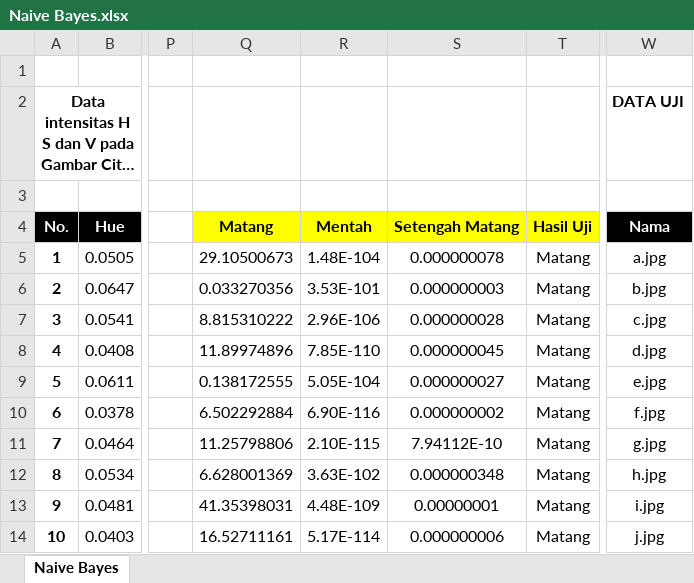
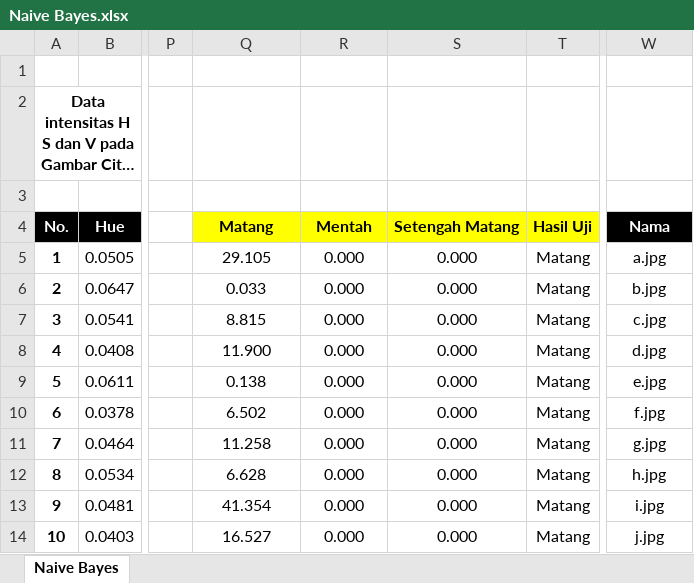
Before and after one commit to MohamadArdias/Projek-Smt-5, an Excel workbook: PCV x Siscer/Naive Bayes.xlsx, sheet Naive Bayes, drawn as a sheet; only a part is shown, gaps mark what is left out; long unchanged cells end in …; values as stored, in another font and other column widths than the file's, no borders; charts and pictures not drawn; the diff covers the shown part only; the diff names each change by its address in the sheet, - before the commit and + after, or states it on an @@ line.

```diff
--- a/PCV x Siscer/Naive Bayes.xlsx (sheet Naive Bayes)
+++ b/PCV x Siscer/Naive Bayes.xlsx (sheet Naive Bayes)
-W2: DATA UJI
+W2: (empty)
-Q5: 29.10500673
+Q5: 29.105
-R5: 1.48E-104
+R5: 0.000
-S5: 0.000000078
+S5: 0.000
-Q6: 0.033270356
+Q6: 0.033
-R6: 3.53E-101
+R6: 0.000
-S6: 0.000000003
+S6: 0.000
-Q7: 8.815310222
+Q7: 8.815
-R7: 2.96E-106
+R7: 0.000
-S7: 0.000000028
+S7: 0.000
-Q8: 11.89974896
+Q8: 11.900
-R8: 7.85E-110
+R8: 0.000
-S8: 0.000000045
+S8: 0.000
-Q9: 0.138172555
+Q9: 0.138
-R9: 5.05E-104
+R9: 0.000
-S9: 0.000000027
+S9: 0.000
-Q10: 6.502292884
+Q10: 6.502
-R10: 6.90E-116
+R10: 0.000
-S10: 0.000000002
+S10: 0.000
-Q11: 11.25798806
+Q11: 11.258
-R11: 2.10E-115
+R11: 0.000
-S11: 7.94112E-10
+S11: 0.000
-Q12: 6.628001369
+Q12: 6.628
-R12: 3.63E-102
+R12: 0.000
-S12: 0.000000348
+S12: 0.000
-Q13: 41.35398031
+Q13: 41.354
-R13: 4.48E-109
+R13: 0.000
-S13: 0.00000001
+S13: 0.000
-Q14: 16.52711161
+Q14: 16.527
-R14: 5.17E-114
+R14: 0.000
-S14: 0.000000006
+S14: 0.000
```
Also changed, not shown: 241 edited cells elsewhere in this sheet, charts or pictures, 6 other files.
